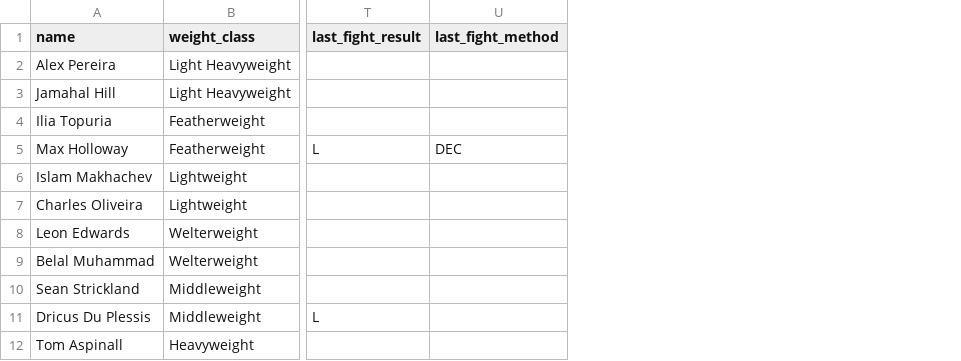
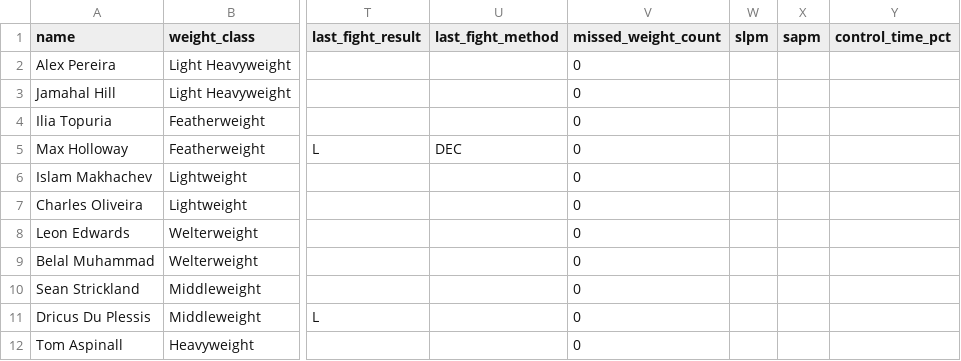
Before and after one commit to sb98park/ufc-edge-finder, a CSV file: data/fighters.csv, drawn as a sheet; only a part is shown, gaps mark what is left out; the diff names each change by its address in the sheet, - before the commit and + after, or states it on an @@ line.

```diff
--- a/data/fighters.csv
+++ b/data/fighters.csv
+column V (missed_weight_count), rows 2-12: all 0
+column W (slpm), empty
+column X (sapm), empty
+column Y (control_time_pct), empty
```
Also changed, not shown: 7 other files.
